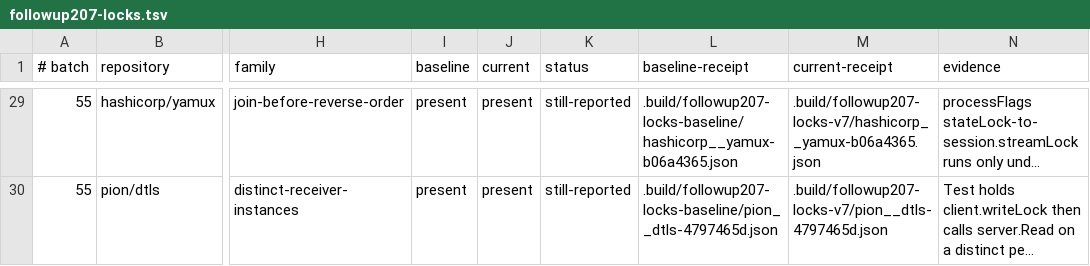
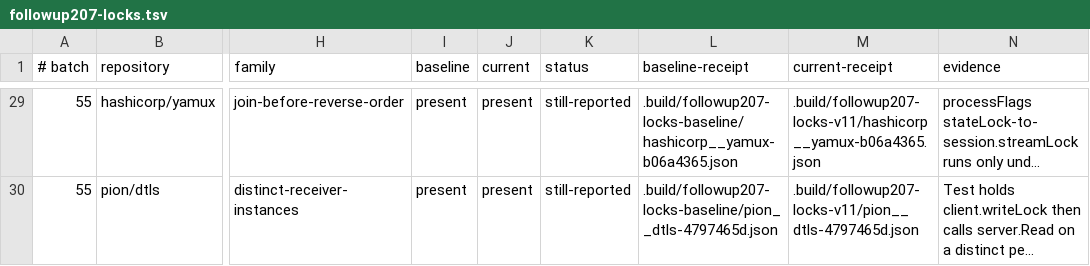
Before and after one commit to kojah/gohawk, a TSV file: benchmarks/precision/audits/followup207-locks.tsv, drawn as a sheet; only a part is shown, gaps mark what is left out; long unchanged cells end in …; the diff covers the shown part only; the diff names each change by its address in the sheet, - before the commit and + after, or states it on an @@ line.

Commit message:
Bound lock state exploration and retain exact literal phases

```diff
--- a/benchmarks/precision/audits/followup207-locks.tsv
+++ b/benchmarks/precision/audits/followup207-locks.tsv
-M29 (current-receipt): .build/followup207-locks-v7/hashicorp__yamux-b06a4365.json
+M29 (current-receipt): .build/followup207-locks-v11/hashicorp__yamux-b06a4365.json
-M30 (current-receipt): .build/followup207-locks-v7/pion__dtls-4797465d.json
+M30 (current-receipt): .build/followup207-locks-v11/pion__dtls-4797465d.json
```
Also changed, not shown: 30 edited cells elsewhere in this file, 13 other files.
